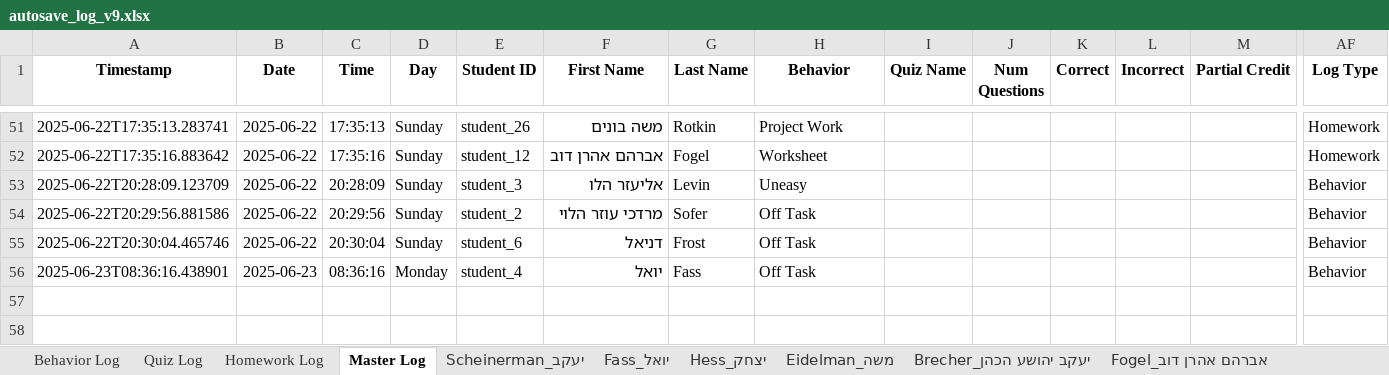
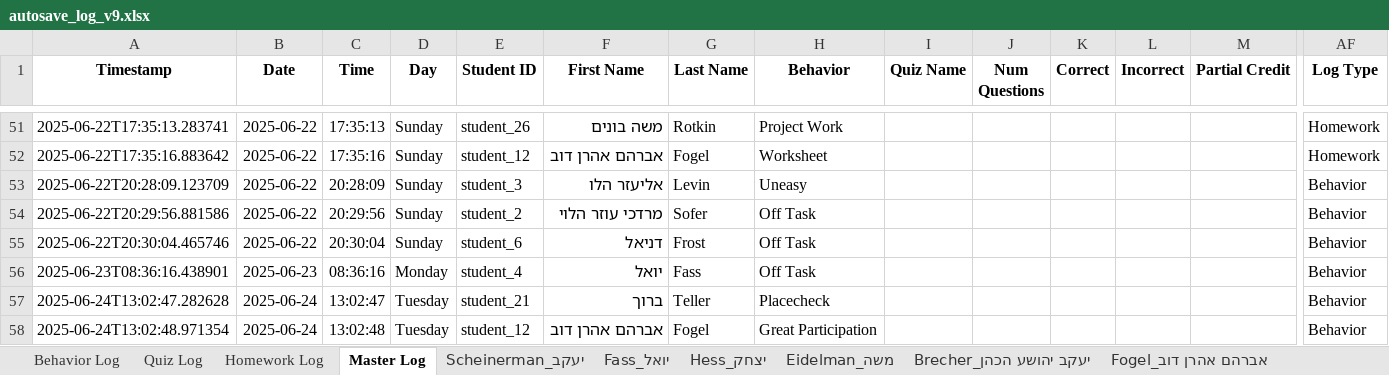
Before and after one commit to YMSeatt/Split, an Excel workbook: autosave_log_v9.xlsx, sheet Master Log, drawn as a sheet; only a part is shown, gaps mark what is left out; values as stored, in another font and other column widths than the file's, no borders; rows hold the shown columns only; the diff names each change by its address in the sheet, - before the commit and + after, or states it on an @@ line.

```diff
--- a/autosave_log_v9.xlsx (sheet Master Log)
+++ b/autosave_log_v9.xlsx (sheet Master Log)
+row 57: 2025-06-24T13:02:47.282628 | 2025-06-24 | 13:02:47 | Tuesday | student_21 | ברוך | Teller | Placecheck |  |  |  |  |  | Behavior
+row 58: 2025-06-24T13:02:48.971354 | 2025-06-24 | 13:02:48 | Tuesday | student_12 | אברהם אהרן דוב | Fogel | Great Participation |  |  |  |  |  | Behavior
```
Also changed, not shown: sheet Behavior Log, sheet Summary, sheet ברוך_Teller, sheet אברהם אהרן דוב_Fogel, 6 other files.
